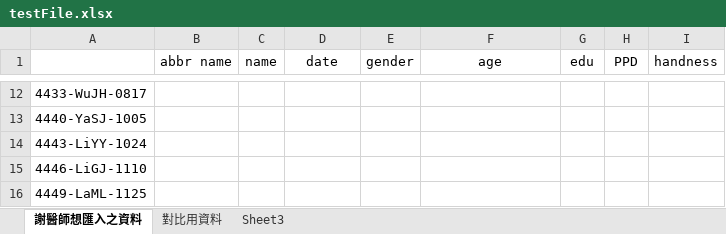
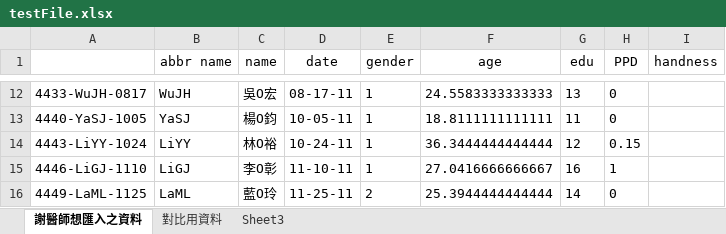
Before and after one commit to iamsad5566/NTU-hospital-automatic-support, an Excel workbook: Fill-in/testFile.xlsx, sheet 謝醫師想匯入之資料, drawn as a sheet; only a part is shown, gaps mark what is left out; values as stored, in another font and other column widths than the file's, no borders; the diff covers the shown part only; the diff names each change by its address in the sheet, - before the commit and + after, or states it on an @@ line.

```diff
--- a/Fill-in/testFile.xlsx (sheet 謝醫師想匯入之資料)
+++ b/Fill-in/testFile.xlsx (sheet 謝醫師想匯入之資料)
-B12 (abbr name): (empty)
+B12 (abbr name): WuJH
-C12 (name): (empty)
+C12 (name): 吳O宏
-D12 (date): (empty)
+D12 (date): 08-17-11
-E12:E15 (gender): (empty)
+E12:E15 (gender): 1
-F12 (age): (empty)
+F12 (age): 24.5583333333333
-G12 (edu): (empty)
+G12 (edu): 13
-H12:H13 (PPD): (empty)
+H12:H13 (PPD): 0
-B13 (abbr name): (empty)
+B13 (abbr name): YaSJ
-C13 (name): (empty)
+C13 (name): 楊O鈞
-D13 (date): (empty)
+D13 (date): 10-05-11
-F13 (age): (empty)
+F13 (age): 18.8111111111111
-G13 (edu): (empty)
+G13 (edu): 11
-B14 (abbr name): (empty)
+B14 (abbr name): LiYY
-C14 (name): (empty)
+C14 (name): 林O裕
-D14 (date): (empty)
+D14 (date): 10-24-11
-F14 (age): (empty)
+F14 (age): 36.3444444444444
-G14 (edu): (empty)
+G14 (edu): 12
-H14 (PPD): (empty)
+H14 (PPD): 0.15
-B15 (abbr name): (empty)
+B15 (abbr name): LiGJ
-C15 (name): (empty)
+C15 (name): 李O彰
-D15 (date): (empty)
+D15 (date): 11-10-11
-F15 (age): (empty)
+F15 (age): 27.0416666666667
-G15 (edu): (empty)
+G15 (edu): 16
-H15 (PPD): (empty)
+H15 (PPD): 1
-B16 (abbr name): (empty)
+B16 (abbr name): LaML
-C16 (name): (empty)
+C16 (name): 藍O玲
-D16 (date): (empty)
+D16 (date): 11-25-11
-E16 (gender): (empty)
+E16 (gender): 2
-F16 (age): (empty)
+F16 (age): 25.3944444444444
-G16 (edu): (empty)
+G16 (edu): 14
-H16 (PPD): (empty)
+H16 (PPD): 0
```
Also changed, not shown: 168 edited cells elsewhere in this sheet, 7 other files.
